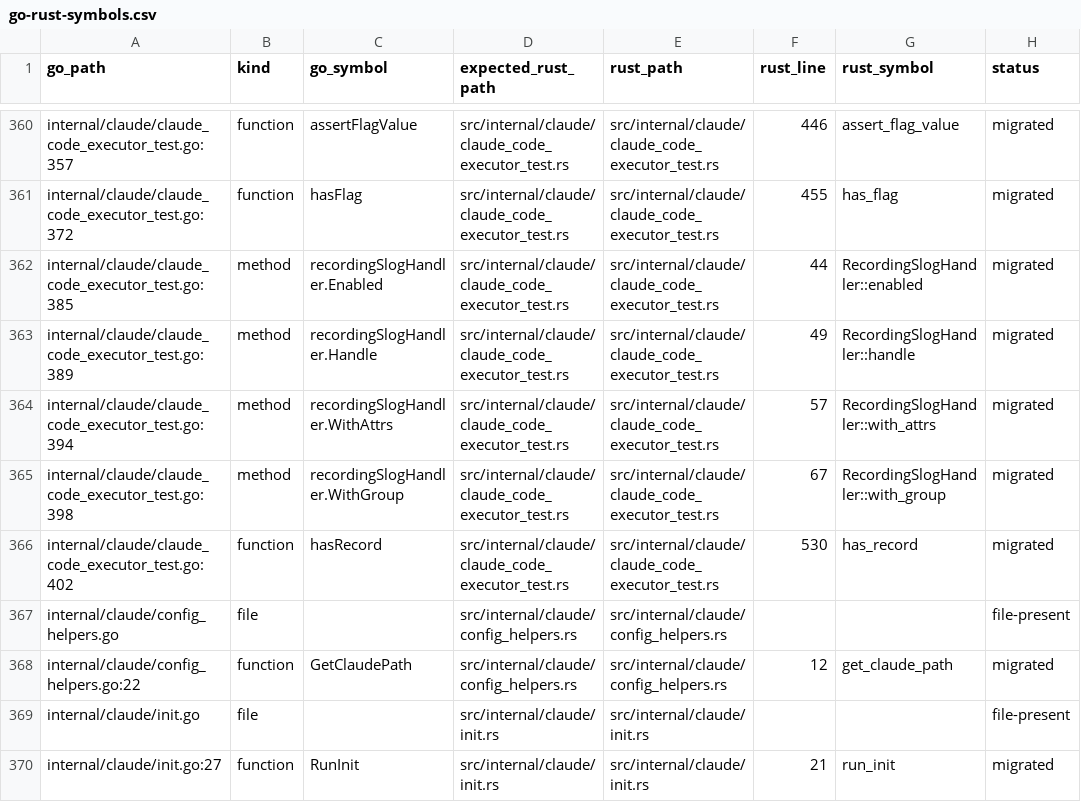
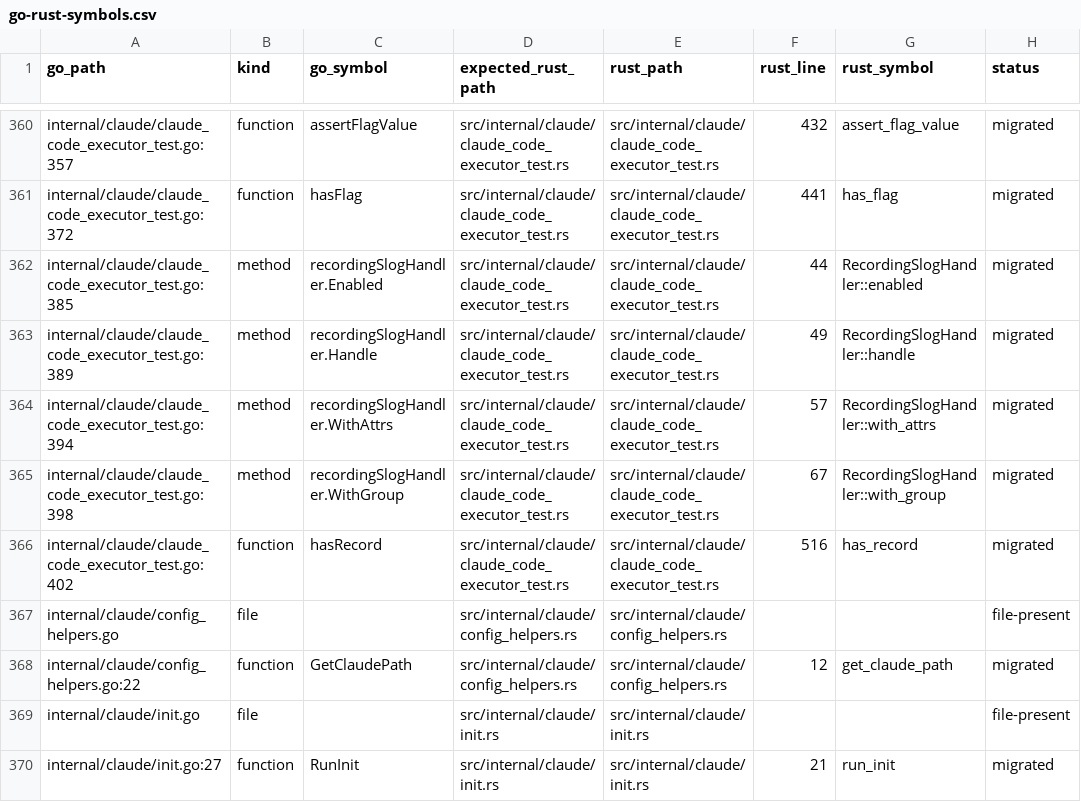
Before and after one commit to superduck-ai/environment-manager-rs, a CSV file: compat/go-rust-symbols.csv, drawn as a sheet; only a part is shown, gaps mark what is left out; the diff covers the shown part only; the diff names each change by its address in the sheet, - before the commit and + after, or states it on an @@ line.

```diff
--- a/compat/go-rust-symbols.csv
+++ b/compat/go-rust-symbols.csv
-F360 (rust_line): 446
+F360 (rust_line): 432
-F361 (rust_line): 455
+F361 (rust_line): 441
-F366 (rust_line): 530
+F366 (rust_line): 516
```
Also changed, not shown: 24 edited cells elsewhere in this file, compat/go-rust-log-sources.tsv, 6 other files.
